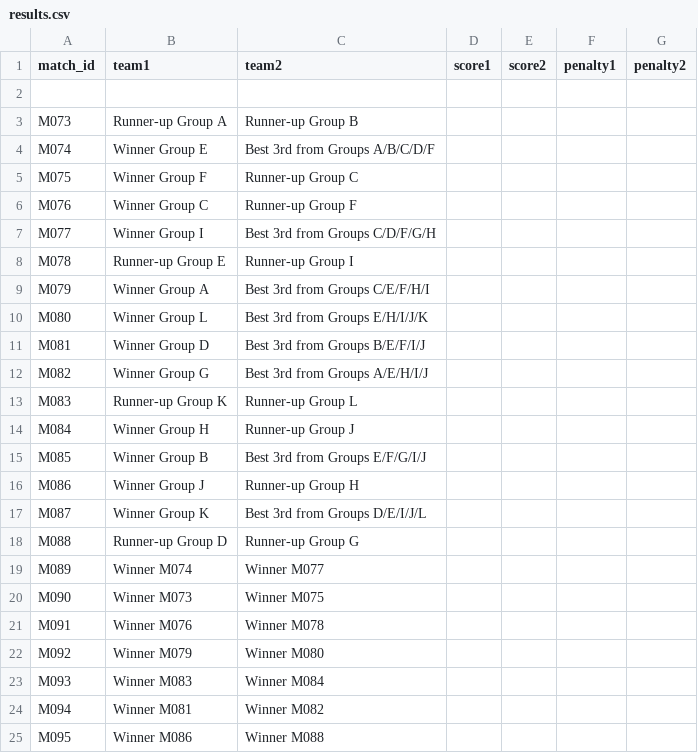
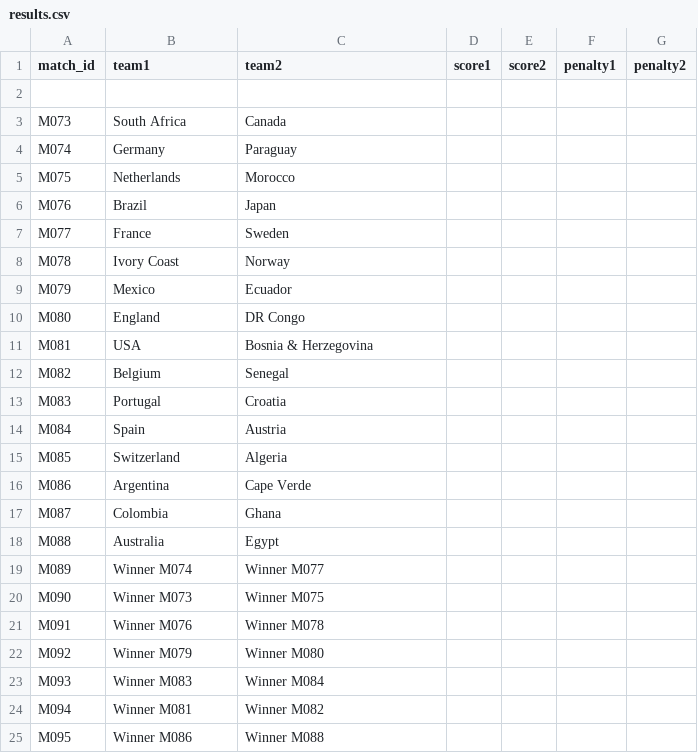
Before and after one commit to cantonadong/FIFA-World-Cup-2026-Server, a CSV file: public/data/results.csv, drawn as a sheet; only a part is shown.

Commit message:
Update round of 32 teams

```diff
--- a/public/data/results.csv
+++ b/public/data/results.csv
@@ -2,18 +2,18 @@
 
-"M073","Runner-up Group A","Runner-up Group B","","","",""
-"M074","Winner Group E","Best 3rd from Groups A/B/C/D/F","","","",""
-"M075","Winner Group F","Runner-up Group C","","","",""
-"M076","Winner Group C","Runner-up Group F","","","",""
-"M077","Winner Group I","Best 3rd from Groups C/D/F/G/H","","","",""
-"M078","Runner-up Group E","Runner-up Group I","","","",""
-"M079","Winner Group A","Best 3rd from Groups C/E/F/H/I","","","",""
-"M080","Winner Group L","Best 3rd from Groups E/H/I/J/K","","","",""
-"M081","Winner Group D","Best 3rd from Groups B/E/F/I/J","","","",""
-"M082","Winner Group G","Best 3rd from Groups A/E/H/I/J","","","",""
-"M083","Runner-up Group K","Runner-up Group L","","","",""
-"M084","Winner Group H","Runner-up Group J","","","",""
-"M085","Winner Group B","Best 3rd from Groups E/F/G/I/J","","","",""
-"M086","Winner Group J","Runner-up Group H","","","",""
-"M087","Winner Group K","Best 3rd from Groups D/E/I/J/L","","","",""
-"M088","Runner-up Group D","Runner-up Group G","","","",""
+"M073","South Africa","Canada","","","",""
+"M074","Germany","Paraguay","","","",""
+"M075","Netherlands","Morocco","","","",""
+"M076","Brazil","Japan","","","",""
+"M077","France","Sweden","","","",""
+"M078","Ivory Coast","Norway","","","",""
+"M079","Mexico","Ecuador","","","",""
+"M080","England","DR Congo","","","",""
+"M081","USA","Bosnia & Herzegovina","","","",""
+"M082","Belgium","Senegal","","","",""
+"M083","Portugal","Croatia","","","",""
+"M084","Spain","Austria","","","",""
+"M085","Switzerland","Algeria","","","",""
+"M086","Argentina","Cape Verde","","","",""
+"M087","Colombia","Ghana","","","",""
+"M088","Australia","Egypt","","","",""
 "M089","Winner M074","Winner M077","","","",""
```
